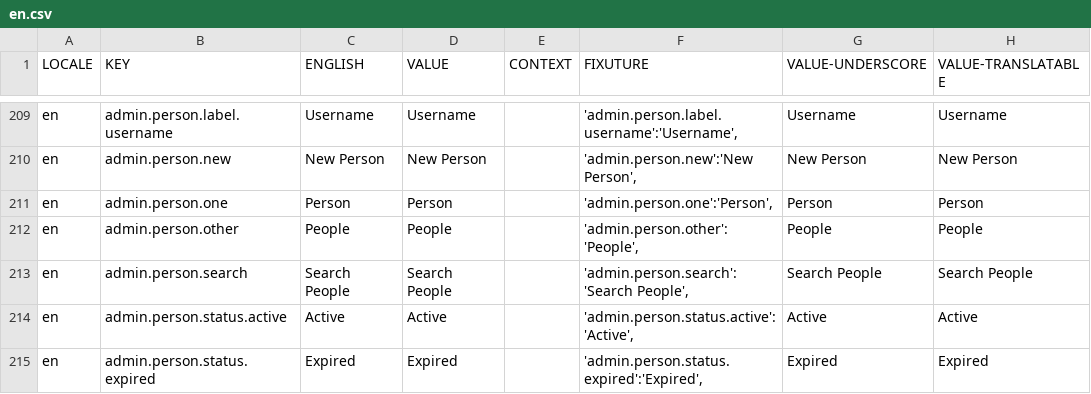
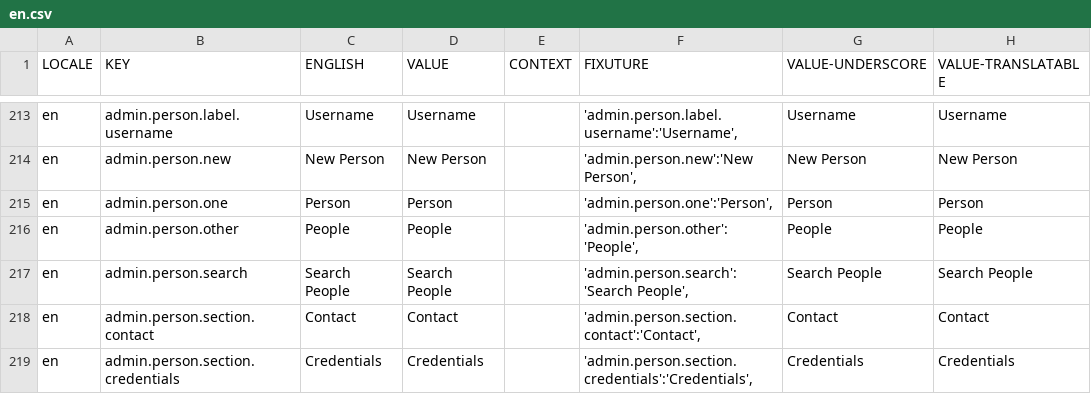
Before and after one commit to aaronlelevier/casino_scrapers, a CSV file: bsrs-django/bigsky/media/translation/en.csv, drawn as a sheet; only a part is shown, gaps mark what is left out; the shorter side is filled out with more unchanged rows; the diff covers the shown part only.

```diff
--- a/bsrs-django/bigsky/media/translation/en.csv
+++ b/bsrs-django/bigsky/media/translation/en.csv
@@ -213 +217,3 @@ en,admin.person.other,People,People,,"'admin.person.other':'People',",People,Peo
 en,admin.person.search,Search People,Search People,,"'admin.person.search':'Search People',",Search People,Search People
+en,admin.person.section.contact,Contact,Contact,,"'admin.person.section.contact':'Contact',",Contact,Contact
+en,admin.person.section.credentials,Credentials,Credentials,,"'admin.person.section.credentials':'Credentials',",Credentials,Credentials
```
Also changed, not shown: 9 added rows elsewhere in this file, bsrs-django/bigsky/media/translation/es.csv, bsrs-django/bigsky/media/translation/fr.csv, 3 other files.
